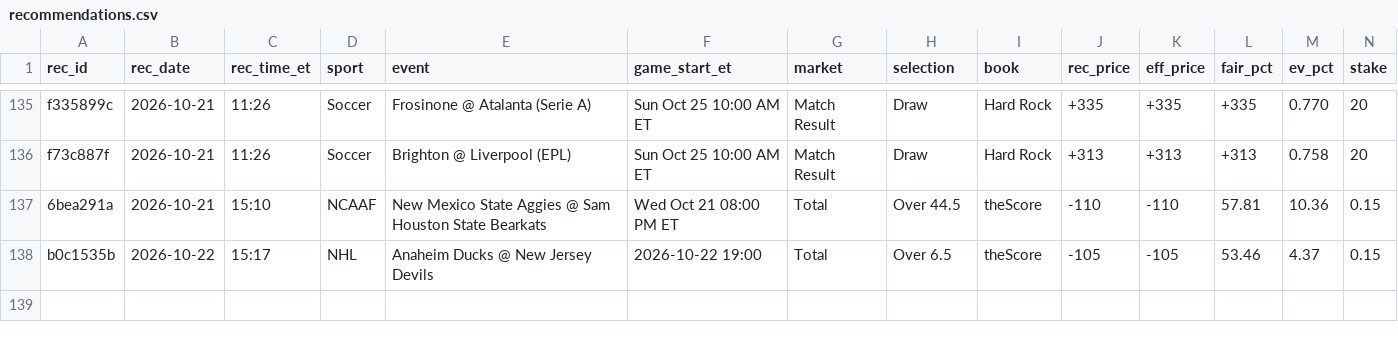
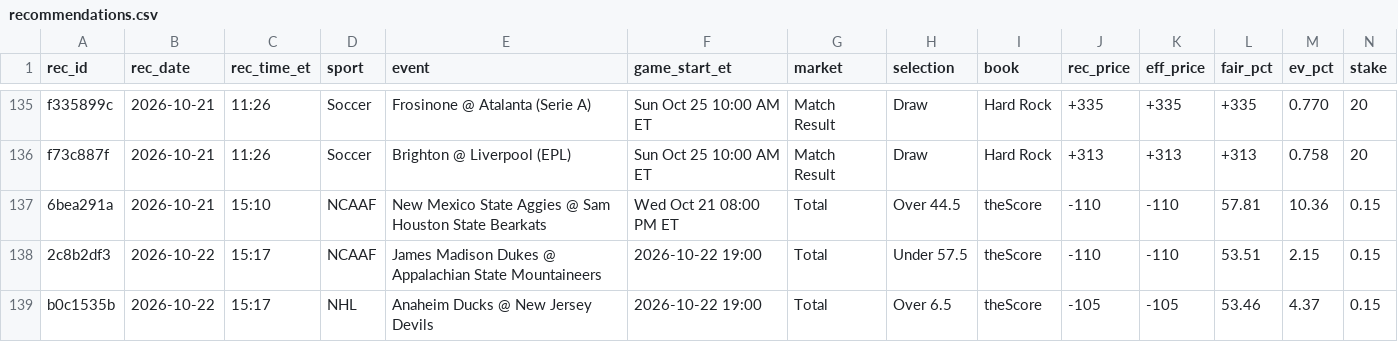
Before and after one commit to s-chuch/bet-dashboard, a CSV file: data/recommendations.csv, drawn as a sheet; only a part is shown, gaps mark what is left out; rows hold the shown columns only; the diff names each change by its address in the sheet, - before the commit and + after, or states it on an @@ line.

Commit message:
box: rec add --sport NCAAF --event James Madison Dukes @ Appalachian

```diff
--- a/data/recommendations.csv
+++ b/data/recommendations.csv
+row 138: 2c8b2df3 | 2026-10-22 | 15:17 | NCAAF | James Madison Dukes @ Appalachian State Mountaineers | 2026-10-22 19:00 | Total | Under 57.5 | theScore | -110 | -110 | 53.51 | 2.15 | 0.15
```
